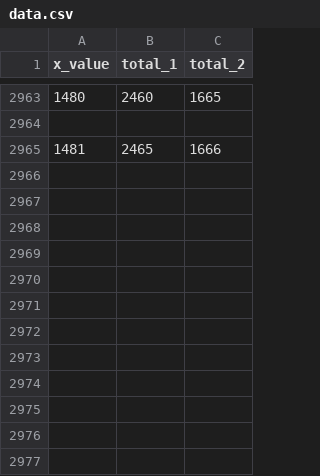
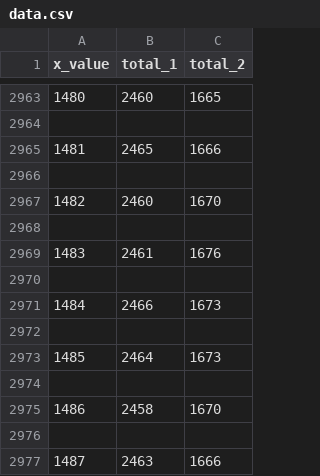
Before and after one commit to AleksandraMech/data_monitoring, a CSV file: data.csv, drawn as a sheet; only a part is shown, gaps mark what is left out.

Commit message:
copying_csv_content_to_new_csv

```diff
--- a/data.csv
+++ b/data.csv
@@ -2965 +2965,13 @@ x_value,total_1,total_2
 1481,2465,1666
+
+1482,2460,1670
+
+1483,2461,1676
+
+1484,2466,1673
+
+1485,2464,1673
+
+1486,2458,1670
+
+1487,2463,1666
```
